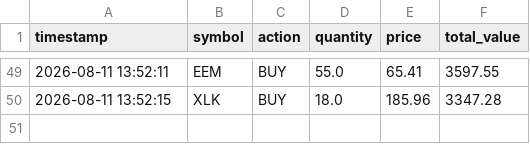
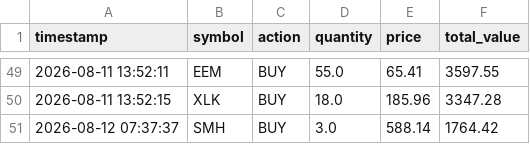
Before and after one commit to tydbyts-tom/jack-the-honest-investor, a CSV file: data/trades.csv, drawn as a sheet; only a part is shown, gaps mark what is left out.

```diff
--- a/data/trades.csv
+++ b/data/trades.csv
@@ -50 +50,2 @@ timestamp,symbol,action,quantity,price,total_value
 2026-08-11 13:52:15,XLK,BUY,18.0,185.96,3347.28
+2026-08-12 07:37:37,SMH,BUY,3.0,588.14,1764.42
```
Also changed, not shown: data/equity-curve.csv, data/predictions.csv, 1 other file.
